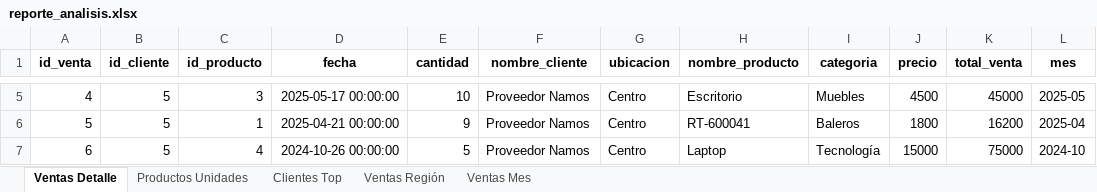
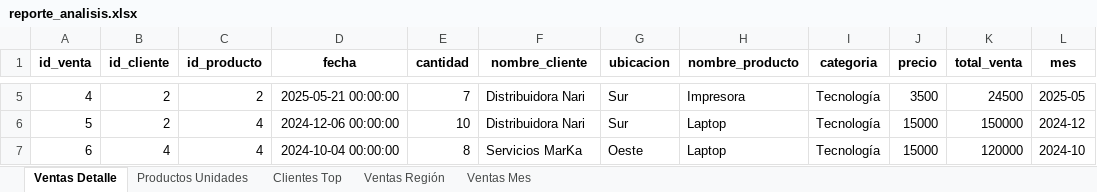
Before and after one commit to leomorgzzz/Proyecto1-analisis-datos-negocio-2025, an Excel workbook: reports/reporte_analisis.xlsx, sheet Ventas Detalle, drawn as a sheet; only a part is shown, gaps mark what is left out; values as stored, in another font and other column widths than the file's, no borders; the diff covers the shown part only; the diff names each change by its address in the sheet, - before the commit and + after, or states it on an @@ line.

```diff
--- a/reports/reporte_analisis.xlsx (sheet Ventas Detalle)
+++ b/reports/reporte_analisis.xlsx (sheet Ventas Detalle)
-B5:B6 (id_cliente): 5
+B5:B6 (id_cliente): 2
-C5 (id_producto): 3
+C5 (id_producto): 2
-D5 (fecha): 2025-05-17 00:00:00
+D5 (fecha): 2025-05-21 00:00:00
-E5 (cantidad): 10
+E5 (cantidad): 7
-F5:F6 (nombre_cliente): Proveedor Namos
+F5:F6 (nombre_cliente): Distribuidora Nari
-G5:G6 (ubicacion): Centro
+G5:G6 (ubicacion): Sur
-H5 (nombre_producto): Escritorio
+H5 (nombre_producto): Impresora
-I5 (categoria): Muebles
+I5 (categoria): Tecnología
-J5 (precio): 4500
+J5 (precio): 3500
-K5 (total_venta): 45000
+K5 (total_venta): 24500
-C6 (id_producto): 1
+C6 (id_producto): 4
-D6 (fecha): 2025-04-21 00:00:00
+D6 (fecha): 2024-12-06 00:00:00
-E6 (cantidad): 9
+E6 (cantidad): 10
-H6 (nombre_producto): RT-600041
+H6 (nombre_producto): Laptop
-I6 (categoria): Baleros
+I6 (categoria): Tecnología
-J6 (precio): 1800
+J6 (precio): 15000
-K6 (total_venta): 16200
+K6 (total_venta): 150000
-L6 (mes): 2025-04
+L6 (mes): 2024-12
-B7 (id_cliente): 5
+B7 (id_cliente): 4
-D7 (fecha): 2024-10-26 00:00:00
+D7 (fecha): 2024-10-04 00:00:00
-E7 (cantidad): 5
+E7 (cantidad): 8
-F7 (nombre_cliente): Proveedor Namos
+F7 (nombre_cliente): Servicios MarKa
-G7 (ubicacion): Centro
+G7 (ubicacion): Oeste
-K7 (total_venta): 75000
+K7 (total_venta): 120000
```
Also changed, not shown: 161 edited cells elsewhere in this sheet, sheet Ventas Mes, sheet Ventas Región, sheet Clientes Top, sheet Productos Unidades, reports/reporte_inicial.xlsx, 14 other files.
